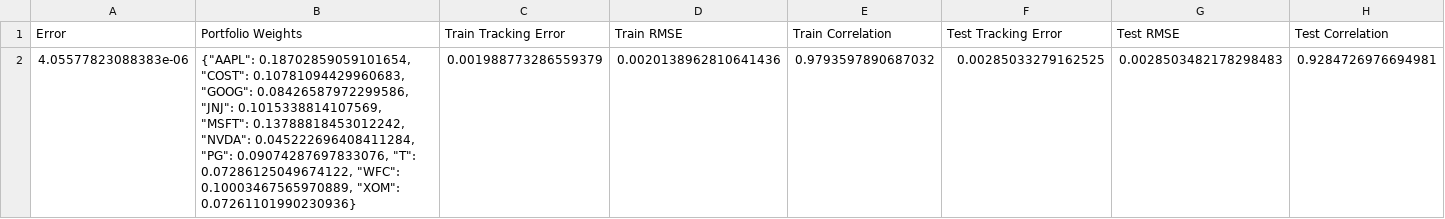
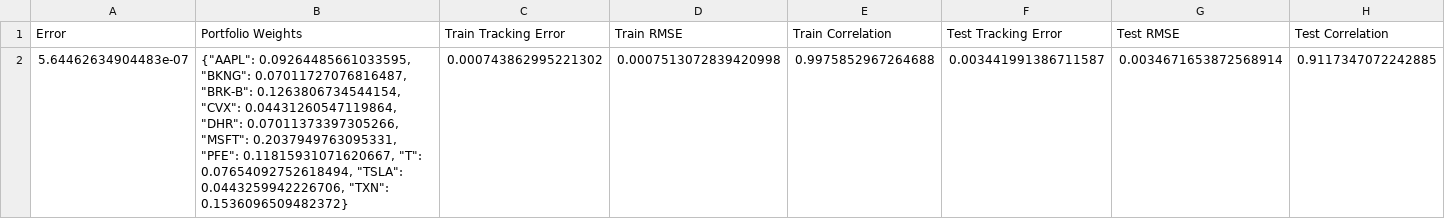
Before and after one commit to vitorholiveira/index_tracking, a CSV file: portfolios/regular_^OEX_10stocks.csv, drawn as a sheet; only a part is shown; removed rows and columns are numbered as before the commit, all else as after; rows hold the shown columns only; the diff names each change by its address in the sheet, - before the commit and + after, or states it on an @@ line.

```diff
--- a/portfolios/regular_^OEX_10stocks.csv
+++ b/portfolios/regular_^OEX_10stocks.csv
-row 2: 4.05577823088383e-06 | {"AAPL": 0.18702859059101654, "COST": 0.10781094429960683, "GOOG": 0.08426587972299586, "JNJ": 0.1015338814107569, "MSFT": 0.13788818453012242, "NVDA": 0.045222696408411284, "PG": 0.09074287697833076, "T": 0.07286125049674122, "WFC": 0.10003467565970889, "XOM": 0.07261101990230936} | 0.001988773286559379 | 0.0020138962810641436 | 0.9793597890687032 | 0.00285033279162525 | 0.0028503482178298483 | 0.9284726976694981
+row 2: 5.64462634904483e-07 | {"AAPL": 0.09264485661033595, "BKNG": 0.07011727076816487, "BRK-B": 0.1263806734544154, "CVX": 0.04431260547119864, "DHR": 0.07011373397305266, "MSFT": 0.2037949763095331, "PFE": 0.11815931071620667, "T": 0.07654092752618494, "TSLA": 0.0443259942226706, "TXN": 0.1536096509482372} | 0.000743862995221302 | 0.0007513072839420998 | 0.9975852967264688 | 0.003441991386711587 | 0.0034671653872568914 | 0.9117347072242885
```
Also changed, not shown: portfolios/initial_^BVSP_10stocks.csv, portfolios/initial_^BVSP_20stocks.csv, 11 other files.
